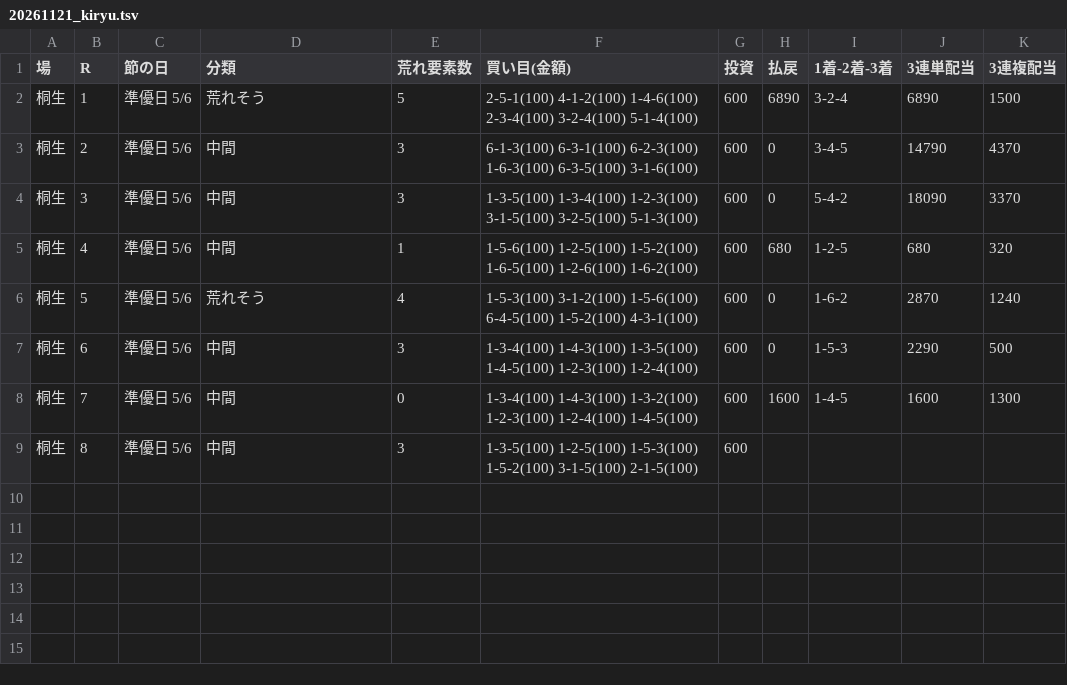
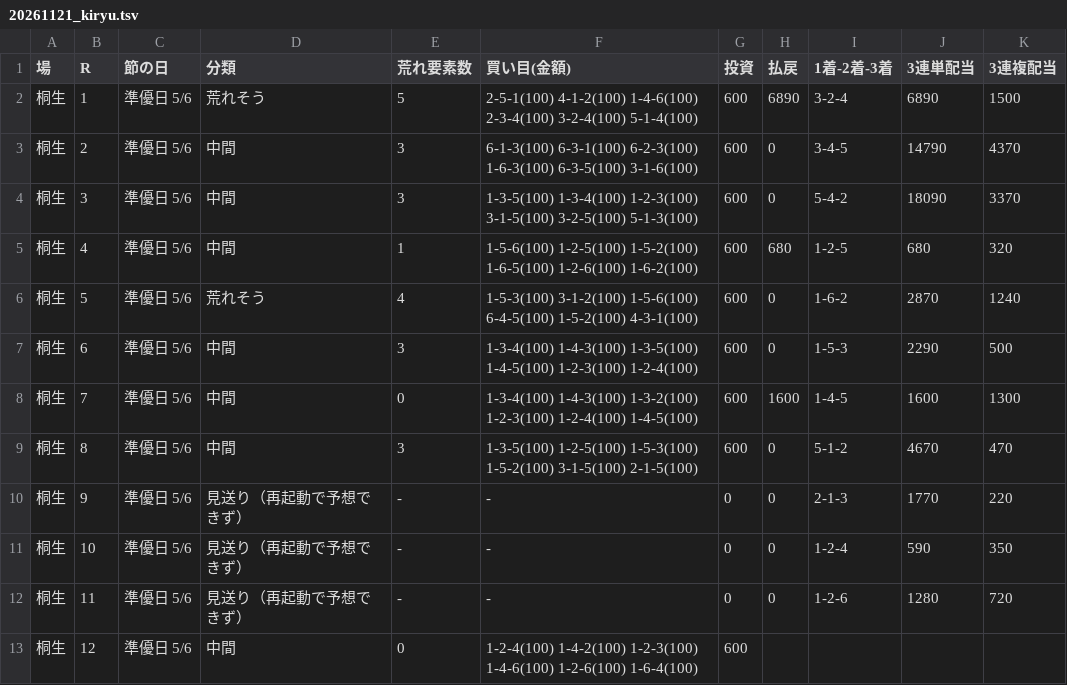
Before and after one commit to 777peipeipei-cmd/777reposi, a TSV file: notes/picks/20261121_kiryu.tsv, drawn as a sheet.

```diff
--- a/notes/picks/20261121_kiryu.tsv
+++ b/notes/picks/20261121_kiryu.tsv
@@ -8,2 +8,6 @@
 桐生	7	準優日 5/6	中間	0	1-3-4(100) 1-4-3(100) 1-3-2(100) 1-2-3(100) 1-2-4(100) 1-4-5(100)	600	1600	1-4-5	1600	1300
-桐生	8	準優日 5/6	中間	3	1-3-5(100) 1-2-5(100) 1-5-3(100) 1-5-2(100) 3-1-5(100) 2-1-5(100)	600				
+桐生	8	準優日 5/6	中間	3	1-3-5(100) 1-2-5(100) 1-5-3(100) 1-5-2(100) 3-1-5(100) 2-1-5(100)	600	0	5-1-2	4670	470
+桐生	9	準優日 5/6	見送り（再起動で予想できず）	-	-	0	0	2-1-3	1770	220
+桐生	10	準優日 5/6	見送り（再起動で予想できず）	-	-	0	0	1-2-4	590	350
+桐生	11	準優日 5/6	見送り（再起動で予想できず）	-	-	0	0	1-2-6	1280	720
+桐生	12	準優日 5/6	中間	0	1-2-4(100) 1-4-2(100) 1-2-3(100) 1-4-6(100) 1-2-6(100) 1-6-4(100)	600				
```
